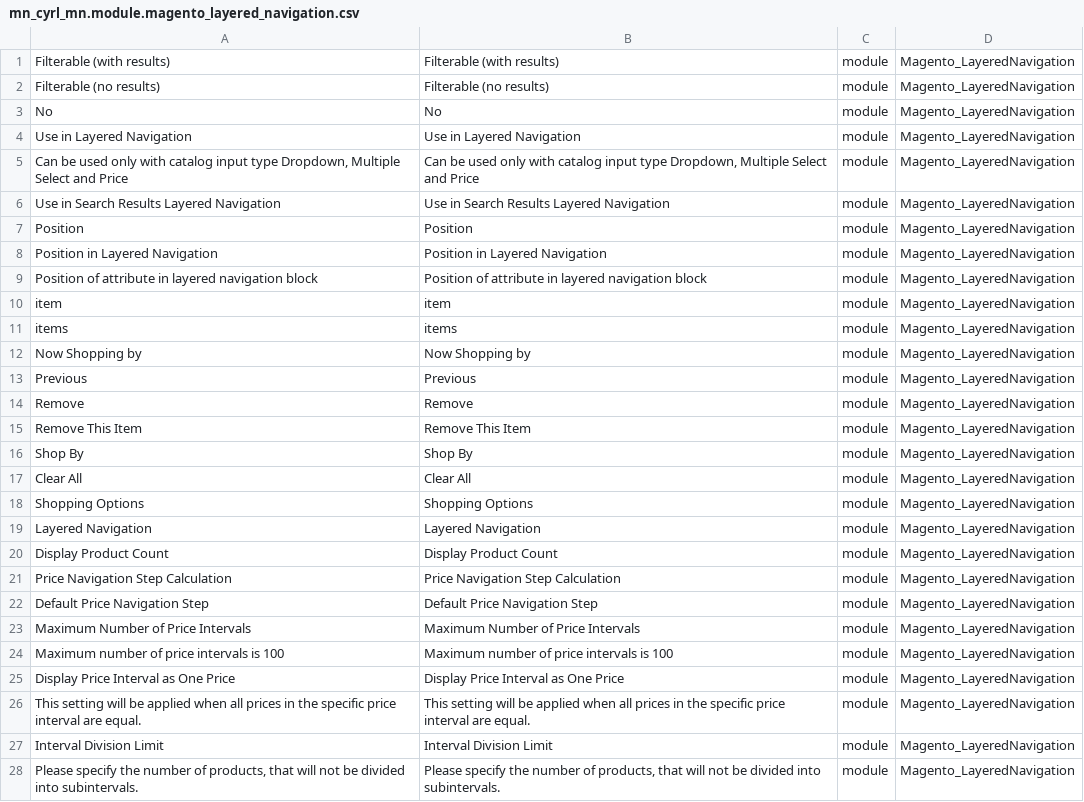
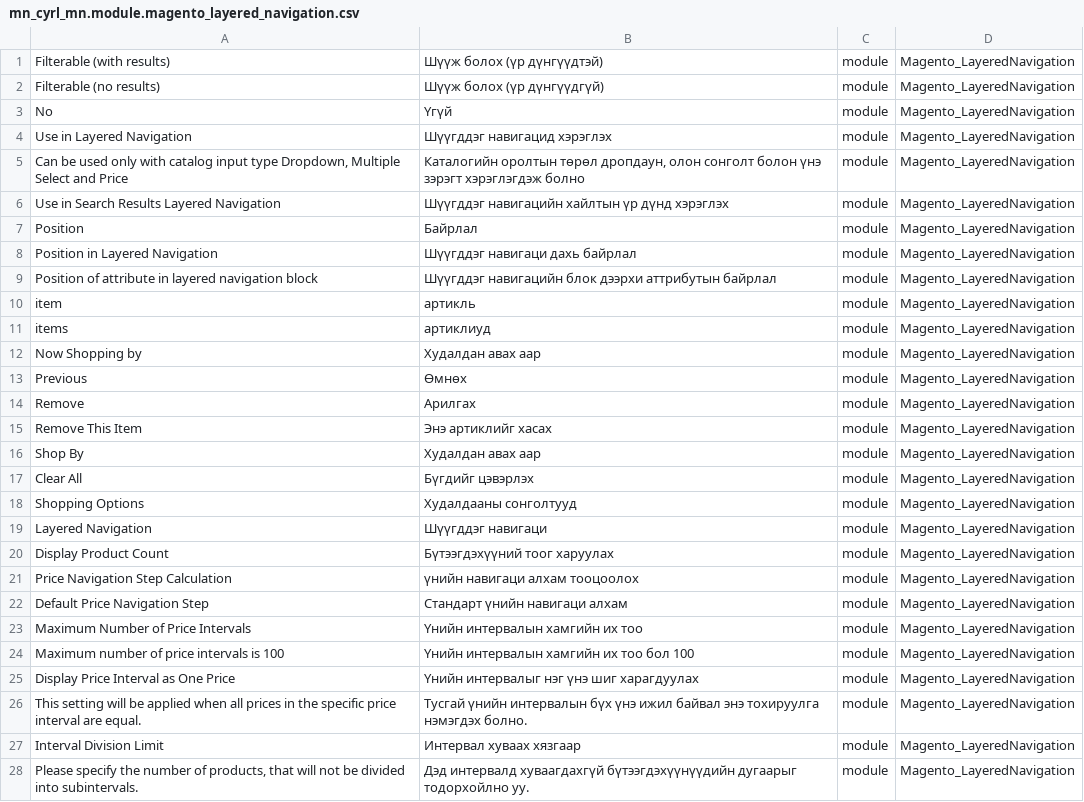
Before and after one commit to unitious/magento-2-mongolian-language-pack, a CSV file: mn_cyrl_mn.module.magento_layered_navigation.csv, drawn as a sheet.

Commit message:
add some translations

```diff
--- a/mn_cyrl_mn.module.magento_layered_navigation.csv
+++ b/mn_cyrl_mn.module.magento_layered_navigation.csv
@@ -1,28 +1,28 @@
-"Filterable (with results)","Filterable (with results)",module,Magento_LayeredNavigation
-"Filterable (no results)","Filterable (no results)",module,Magento_LayeredNavigation
-No,No,module,Magento_LayeredNavigation
-"Use in Layered Navigation","Use in Layered Navigation",module,Magento_LayeredNavigation
-"Can be used only with catalog input type Dropdown, Multiple Select and Price","Can be used only with catalog input type Dropdown, Multiple Select and Price",module,Magento_LayeredNavigation
-"Use in Search Results Layered Navigation","Use in Search Results Layered Navigation",module,Magento_LayeredNavigation
-Position,Position,module,Magento_LayeredNavigation
-"Position in Layered Navigation","Position in Layered Navigation",module,Magento_LayeredNavigation
-"Position of attribute in layered navigation block","Position of attribute in layered navigation block",module,Magento_LayeredNavigation
-item,item,module,Magento_LayeredNavigation
-items,items,module,Magento_LayeredNavigation
-"Now Shopping by","Now Shopping by",module,Magento_LayeredNavigation
-Previous,Previous,module,Magento_LayeredNavigation
-Remove,Remove,module,Magento_LayeredNavigation
-"Remove This Item","Remove This Item",module,Magento_LayeredNavigation
-"Shop By","Shop By",module,Magento_LayeredNavigation
-"Clear All","Clear All",module,Magento_LayeredNavigation
-"Shopping Options","Shopping Options",module,Magento_LayeredNavigation
-"Layered Navigation","Layered Navigation",module,Magento_LayeredNavigation
-"Display Product Count","Display Product Count",module,Magento_LayeredNavigation
-"Price Navigation Step Calculation","Price Navigation Step Calculation",module,Magento_LayeredNavigation
-"Default Price Navigation Step","Default Price Navigation Step",module,Magento_LayeredNavigation
-"Maximum Number of Price Intervals","Maximum Number of Price Intervals",module,Magento_LayeredNavigation
-"Maximum number of price intervals is 100","Maximum number of price intervals is 100",module,Magento_LayeredNavigation
-"Display Price Interval as One Price","Display Price Interval as One Price",module,Magento_LayeredNavigation
-"This setting will be applied when all prices in the specific price interval are equal.","This setting will be applied when all prices in the specific price interval are equal.",module,Magento_LayeredNavigation
-"Interval Division Limit","Interval Division Limit",module,Magento_LayeredNavigation
-"Please specify the number of products, that will not be divided into subintervals.","Please specify the number of products, that will not be divided into subintervals.",module,Magento_LayeredNavigation
+"Filterable (with results)","Шүүж болох (үр дүнгүүдтэй)",module,Magento_LayeredNavigation
+"Filterable (no results)","Шүүж болох (үр дүнгүүдгүй)",module,Magento_LayeredNavigation
+No,Үгүй,module,Magento_LayeredNavigation
+"Use in Layered Navigation","Шүүгддэг навигацид хэрэглэх",module,Magento_LayeredNavigation
+"Can be used only with catalog input type Dropdown, Multiple Select and Price","Каталогийн оролтын төрөл дропдаун, олон сонголт болон үнэ зэрэгт хэрэглэгдэж болно",module,Magento_LayeredNavigation
+"Use in Search Results Layered Navigation","Шүүгддэг навигацийн хайлтын үр дүнд хэрэглэх",module,Magento_LayeredNavigation
+Position,Байрлал,module,Magento_LayeredNavigation
+"Position in Layered Navigation","Шүүгддэг навигаци дахь байрлал",module,Magento_LayeredNavigation
+"Position of attribute in layered navigation block","Шүүгддэг навигацийн блок дээрхи аттрибутын байрлал",module,Magento_LayeredNavigation
+item,артикль,module,Magento_LayeredNavigation
+items,артиклиуд,module,Magento_LayeredNavigation
+"Now Shopping by","Худалдан авах аар",module,Magento_LayeredNavigation
+Previous,Өмнөх,module,Magento_LayeredNavigation
+Remove,Арилгах,module,Magento_LayeredNavigation
+"Remove This Item","Энэ артиклийг хасах",module,Magento_LayeredNavigation
+"Shop By","Худалдан авах аар",module,Magento_LayeredNavigation
+"Clear All","Бүгдийг цэвэрлэх",module,Magento_LayeredNavigation
+"Shopping Options","Худалдааны сонголтууд",module,Magento_LayeredNavigation
+"Layered Navigation","Шүүгддэг навигаци",module,Magento_LayeredNavigation
+"Display Product Count","Бүтээгдэхүүний тоог харуулах",module,Magento_LayeredNavigation
+"Price Navigation Step Calculation","үнийн навигаци алхам тооцоолох",module,Magento_LayeredNavigation
+"Default Price Navigation Step","Стандарт үнийн навигаци алхам",module,Magento_LayeredNavigation
+"Maximum Number of Price Intervals","Үнийн интервалын хамгийн их тоо",module,Magento_LayeredNavigation
+"Maximum number of price intervals is 100","Үнийн интервалын хамгийн их тоо бол 100",module,Magento_LayeredNavigation
+"Display Price Interval as One Price","Үнийн интервалыг нэг үнэ шиг харагдуулах",module,Magento_LayeredNavigation
+"This setting will be applied when all prices in the specific price interval are equal.","Тусгай үнийн интервалын бүх үнэ ижил байвал энэ тохируулга нэмэгдэх болно.",module,Magento_LayeredNavigation
+"Interval Division Limit","Интервал хуваах хязгаар",module,Magento_LayeredNavigation
+"Please specify the number of products, that will not be divided into subintervals.","Дэд интервалд хуваагдахгүй бүтээгдэхүүнүүдийн дугаарыг тодорхойлно уу.",module,Magento_LayeredNavigation
```
